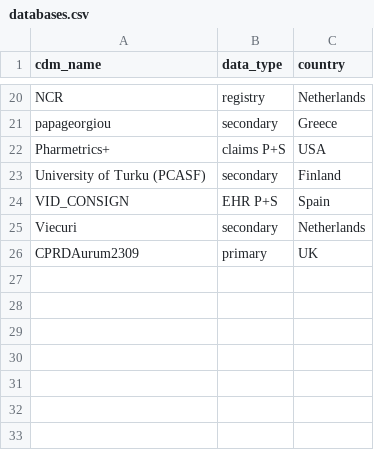
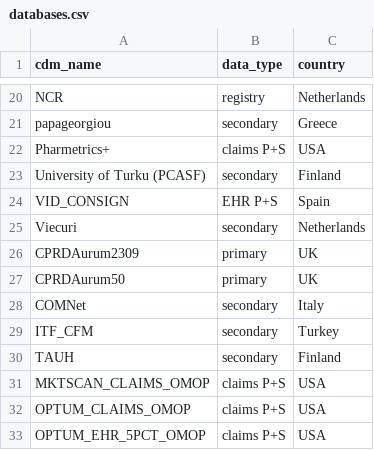
Before and after one commit to oxford-pharmacoepi/MegaStudy, a CSV file: IncidencePrevalence Shiny/databases.csv, drawn as a sheet; only a part is shown, gaps mark what is left out; the diff names each change by its address in the sheet, - before the commit and + after, or states it on an @@ line.

Commit message:
Update databases.csv
Addition of last DB upload to the shiny the 08/05/2024

```diff
--- a/IncidencePrevalence Shiny/databases.csv
+++ b/IncidencePrevalence Shiny/databases.csv
+row 27: CPRDAurum50 | primary | UK
+row 28: COMNet | secondary | Italy
+row 29: ITF_CFM | secondary | Turkey
+row 30: TAUH | secondary | Finland
+row 31: MKTSCAN_CLAIMS_OMOP | claims P+S | USA
+row 32: OPTUM_CLAIMS_OMOP | claims P+S | USA
+row 33: OPTUM_EHR_5PCT_OMOP | claims P+S | USA
```
